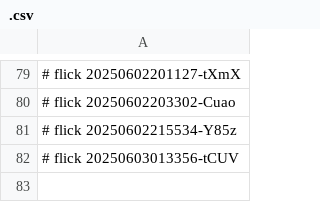
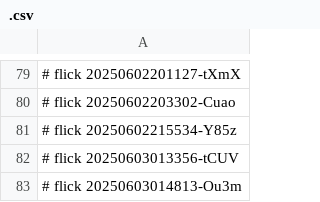
Before and after one commit to abikesa/sanity, a CSV file: caffe/.csv, drawn as a sheet; only a part is shown, gaps mark what is left out; the diff names each change by its address in the sheet, - before the commit and + after, or states it on an @@ line.

Commit message:
caffe/.csv

```diff
--- a/caffe/.csv
+++ b/caffe/.csv
+row 83: # flick 20250603014813-Ou3m
```
